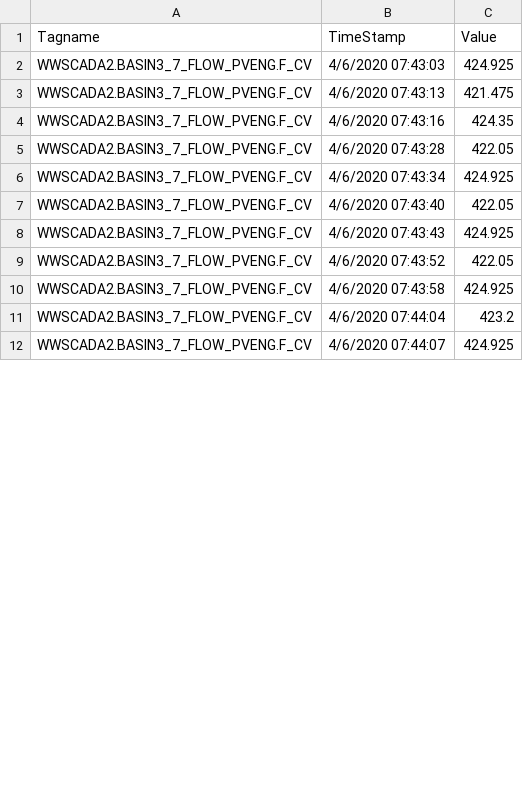
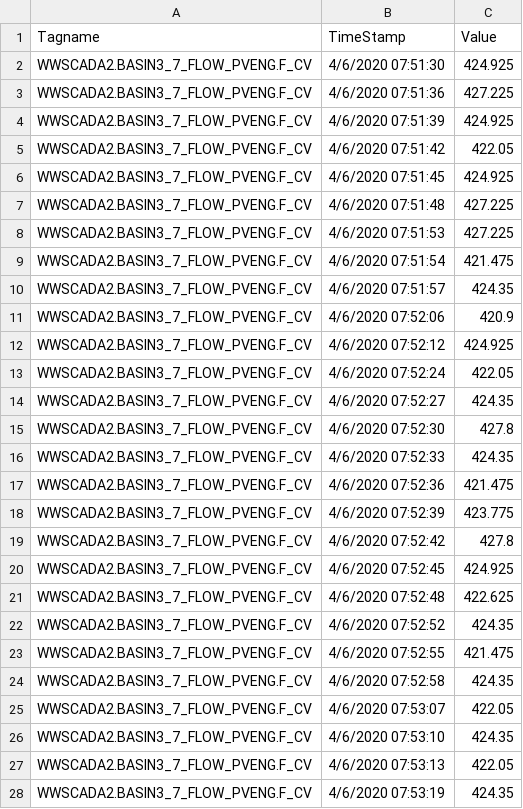
Before and after one commit to KNewhart/WRRF-Analytics, a CSV file: Raw data/WWSCADA2.BASIN3_7_FLOW_PVENG.F_CV.CSV, drawn as a sheet; only a part is shown; the diff covers the shown part only.

```diff
--- a/Raw data/WWSCADA2.BASIN3_7_FLOW_PVENG.F_CV.CSV
+++ b/Raw data/WWSCADA2.BASIN3_7_FLOW_PVENG.F_CV.CSV
@@ -1,12 +1,28 @@
 Tagname,TimeStamp,Value
-WWSCADA2.BASIN3_7_FLOW_PVENG.F_CV,4/6/2020 07:43:03,424.925
-WWSCADA2.BASIN3_7_FLOW_PVENG.F_CV,4/6/2020 07:43:13,421.475
-WWSCADA2.BASIN3_7_FLOW_PVENG.F_CV,4/6/2020 07:43:16,424.35
-WWSCADA2.BASIN3_7_FLOW_PVENG.F_CV,4/6/2020 07:43:28,422.05
-WWSCADA2.BASIN3_7_FLOW_PVENG.F_CV,4/6/2020 07:43:34,424.925
-WWSCADA2.BASIN3_7_FLOW_PVENG.F_CV,4/6/2020 07:43:40,422.05
-WWSCADA2.BASIN3_7_FLOW_PVENG.F_CV,4/6/2020 07:43:43,424.925
-WWSCADA2.BASIN3_7_FLOW_PVENG.F_CV,4/6/2020 07:43:52,422.05
-WWSCADA2.BASIN3_7_FLOW_PVENG.F_CV,4/6/2020 07:43:58,424.925
-WWSCADA2.BASIN3_7_FLOW_PVENG.F_CV,4/6/2020 07:44:04,423.2
-WWSCADA2.BASIN3_7_FLOW_PVENG.F_CV,4/6/2020 07:44:07,424.925
+WWSCADA2.BASIN3_7_FLOW_PVENG.F_CV,4/6/2020 07:51:30,424.925
+WWSCADA2.BASIN3_7_FLOW_PVENG.F_CV,4/6/2020 07:51:36,427.225
+WWSCADA2.BASIN3_7_FLOW_PVENG.F_CV,4/6/2020 07:51:39,424.925
+WWSCADA2.BASIN3_7_FLOW_PVENG.F_CV,4/6/2020 07:51:42,422.05
+WWSCADA2.BASIN3_7_FLOW_PVENG.F_CV,4/6/2020 07:51:45,424.925
+WWSCADA2.BASIN3_7_FLOW_PVENG.F_CV,4/6/2020 07:51:48,427.225
+WWSCADA2.BASIN3_7_FLOW_PVENG.F_CV,4/6/2020 07:51:53,427.225
+WWSCADA2.BASIN3_7_FLOW_PVENG.F_CV,4/6/2020 07:51:54,421.475
+WWSCADA2.BASIN3_7_FLOW_PVENG.F_CV,4/6/2020 07:51:57,424.35
+WWSCADA2.BASIN3_7_FLOW_PVENG.F_CV,4/6/2020 07:52:06,420.9
+WWSCADA2.BASIN3_7_FLOW_PVENG.F_CV,4/6/2020 07:52:12,424.925
+WWSCADA2.BASIN3_7_FLOW_PVENG.F_CV,4/6/2020 07:52:24,422.05
+WWSCADA2.BASIN3_7_FLOW_PVENG.F_CV,4/6/2020 07:52:27,424.35
+WWSCADA2.BASIN3_7_FLOW_PVENG.F_CV,4/6/2020 07:52:30,427.8
+WWSCADA2.BASIN3_7_FLOW_PVENG.F_CV,4/6/2020 07:52:33,424.35
+WWSCADA2.BASIN3_7_FLOW_PVENG.F_CV,4/6/2020 07:52:36,421.475
+WWSCADA2.BASIN3_7_FLOW_PVENG.F_CV,4/6/2020 07:52:39,423.775
+WWSCADA2.BASIN3_7_FLOW_PVENG.F_CV,4/6/2020 07:52:42,427.8
+WWSCADA2.BASIN3_7_FLOW_PVENG.F_CV,4/6/2020 07:52:45,424.925
+WWSCADA2.BASIN3_7_FLOW_PVENG.F_CV,4/6/2020 07:52:48,422.625
+WWSCADA2.BASIN3_7_FLOW_PVENG.F_CV,4/6/2020 07:52:52,424.35
+WWSCADA2.BASIN3_7_FLOW_PVENG.F_CV,4/6/2020 07:52:55,421.475
+WWSCADA2.BASIN3_7_FLOW_PVENG.F_CV,4/6/2020 07:52:58,424.35
+WWSCADA2.BASIN3_7_FLOW_PVENG.F_CV,4/6/2020 07:53:07,422.05
+WWSCADA2.BASIN3_7_FLOW_PVENG.F_CV,4/6/2020 07:53:10,424.35
+WWSCADA2.BASIN3_7_FLOW_PVENG.F_CV,4/6/2020 07:53:13,422.05
+WWSCADA2.BASIN3_7_FLOW_PVENG.F_CV,4/6/2020 07:53:19,424.35
```
Also changed, not shown: 6 added rows, 13 removed rows and 15 edited cells elsewhere in this file, Raw data/WWSCADA2.BASIN3_16_DO_PVENG.F_CV.CSV, Raw data/WWSCADA2.NIA33391_AB3_AMMONIA.F_CV.CSV, 18 other files.
